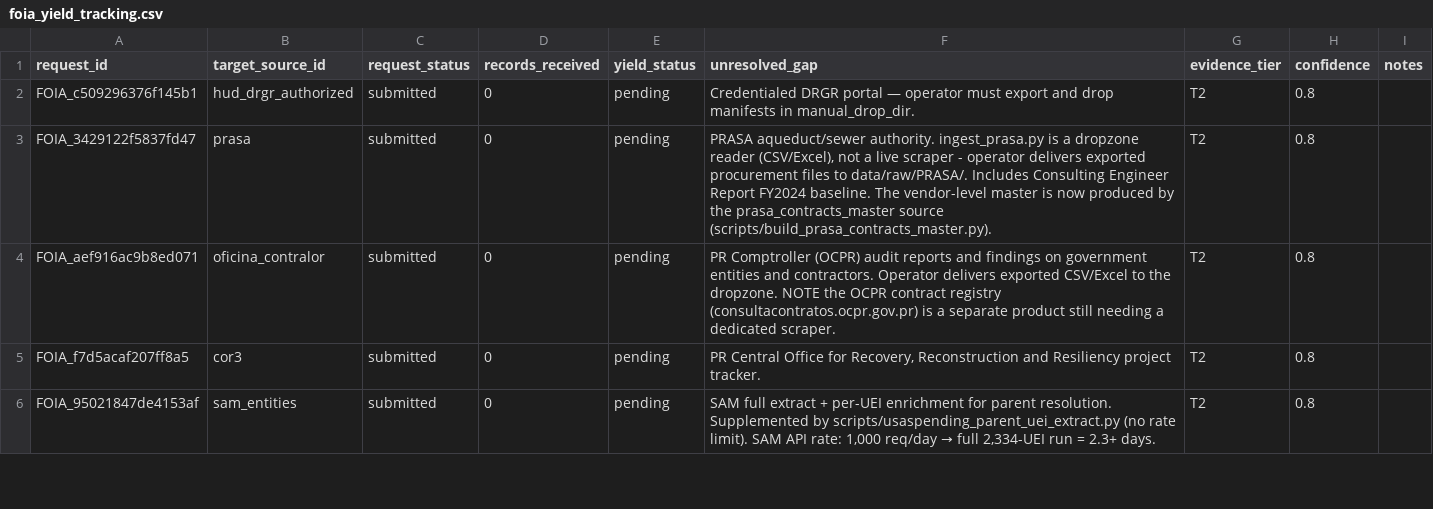
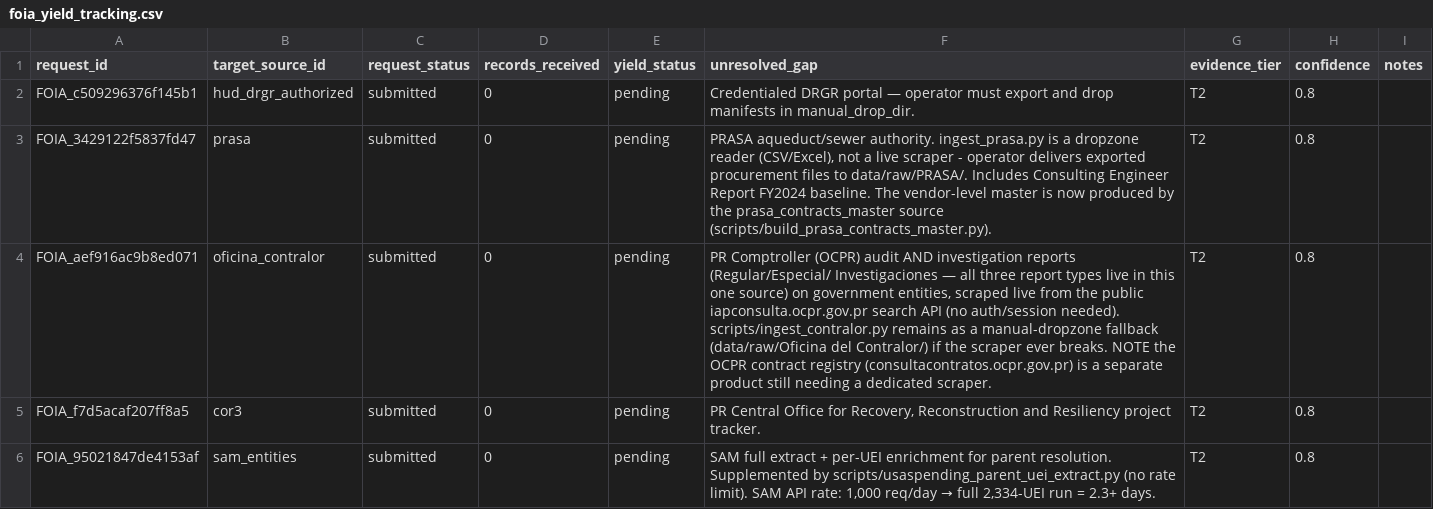
Before and after one commit to jotaele44/Contract-Sweeper, a CSV file: reports/foia_yield_tracking.csv, drawn as a sheet; only a part is shown.

```diff
--- a/reports/foia_yield_tracking.csv
+++ b/reports/foia_yield_tracking.csv
@@ -3,3 +3,3 @@ FOIA_c509296376f145b1,hud_drgr_authorized,submitted,0,pending,Credentialed DRGR
 FOIA_3429122f5837fd47,prasa,submitted,0,pending,"PRASA aqueduct/sewer authority. ingest_prasa.py is a dropzone reader (CSV/Excel), not a live scraper - operator delivers exported procurement files to data/raw/PRASA/. Includes Consulting Engineer Report FY2024 baseline. The vendor-level master is now produced by the prasa_contracts_master source (scripts/build_prasa_contracts_master.py).",T2,0.8,
-FOIA_aef916ac9b8ed071,oficina_contralor,submitted,0,pending,PR Comptroller (OCPR) audit reports and findings on government entities and contractors. Operator delivers exported CSV/Excel to the dropzone. NOTE the OCPR contract registry (consultacontratos.ocpr.gov.pr) is a separate product still needing a dedicated scraper.,T2,0.8,
+FOIA_aef916ac9b8ed071,oficina_contralor,submitted,0,pending,"PR Comptroller (OCPR) audit AND investigation reports (Regular/Especial/ Investigaciones — all three report types live in this one source) on government entities, scraped live from the public iapconsulta.ocpr.gov.pr search API (no auth/session needed). scripts/ingest_contralor.py remains as a manual-dropzone fallback (data/raw/Oficina del Contralor/) if the scraper ever breaks. NOTE the OCPR contract registry (consultacontratos.ocpr.gov.pr) is a separate product still needing a dedicated scraper.",T2,0.8,
 FOIA_f7d5acaf207ff8a5,cor3,submitted,0,pending,"PR Central Office for Recovery, Reconstruction and Resiliency project tracker.",T2,0.8,
```
Also changed, not shown: docs/source_inventory.csv, reports/source_recovery_matrix.csv, 9 other files.
